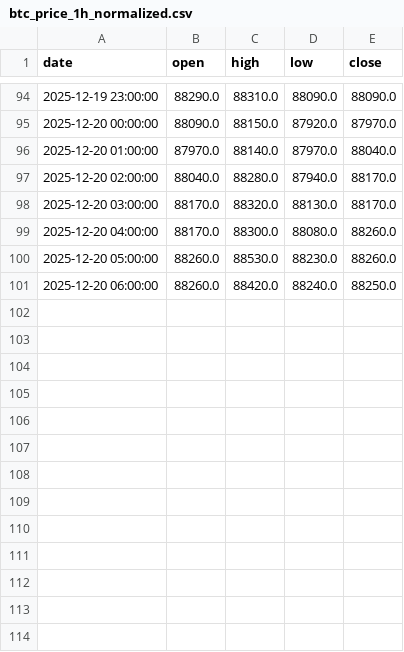
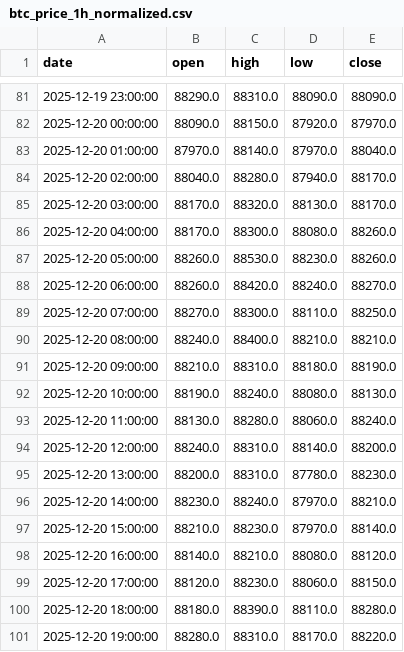
Before and after one commit to JackSmack1971/antigravity-microanalyst, a CSV file: data_clean/btc_price_1h_normalized.csv, drawn as a sheet; only a part is shown, gaps mark what is left out; the diff covers the shown part only.

```diff
--- a/data_clean/btc_price_1h_normalized.csv
+++ b/data_clean/btc_price_1h_normalized.csv
@@ -100,2 +87,15 @@ date,open,high,low,close
 2025-12-20 05:00:00,88260.0,88530.0,88230.0,88260.0
-2025-12-20 06:00:00,88260.0,88420.0,88240.0,88250.0
+2025-12-20 06:00:00,88260.0,88420.0,88240.0,88270.0
+2025-12-20 07:00:00,88270.0,88300.0,88110.0,88250.0
+2025-12-20 08:00:00,88240.0,88400.0,88210.0,88210.0
+2025-12-20 09:00:00,88210.0,88310.0,88180.0,88190.0
+2025-12-20 10:00:00,88190.0,88240.0,88080.0,88130.0
+2025-12-20 11:00:00,88130.0,88280.0,88060.0,88240.0
+2025-12-20 12:00:00,88240.0,88310.0,88140.0,88200.0
+2025-12-20 13:00:00,88200.0,88310.0,87780.0,88230.0
+2025-12-20 14:00:00,88230.0,88240.0,87970.0,88210.0
+2025-12-20 15:00:00,88210.0,88230.0,87970.0,88140.0
+2025-12-20 16:00:00,88140.0,88210.0,88080.0,88120.0
+2025-12-20 17:00:00,88120.0,88230.0,88060.0,88150.0
+2025-12-20 18:00:00,88180.0,88390.0,88110.0,88280.0
+2025-12-20 19:00:00,88280.0,88310.0,88170.0,88220.0
```
Also changed, not shown: 13 removed rows elsewhere in this file, data_clean/btc_price_normalized.csv, 38 other files.
